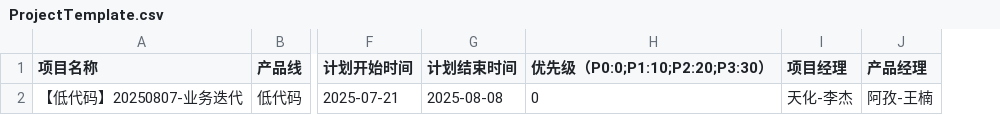
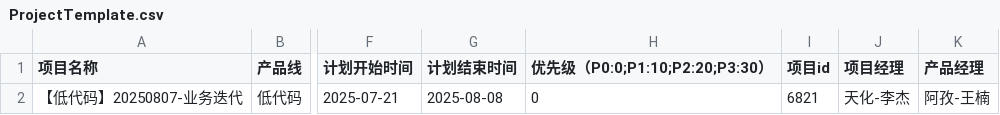
Before and after one commit to ysjemmm/git_project_code_graph_model, a CSV file: deploy/src/main/resources/data/template/ProjectTemplate.csv, drawn as a sheet; only a part is shown, gaps mark what is left out; the diff names each change by its address in the sheet, - before the commit and + after, or states it on an @@ line.

```diff
--- a/deploy/src/main/resources/data/template/ProjectTemplate.csv
+++ b/deploy/src/main/resources/data/template/ProjectTemplate.csv
+column I (项目id), row 2: 6821
```
Also changed, not shown: 1 other file.
